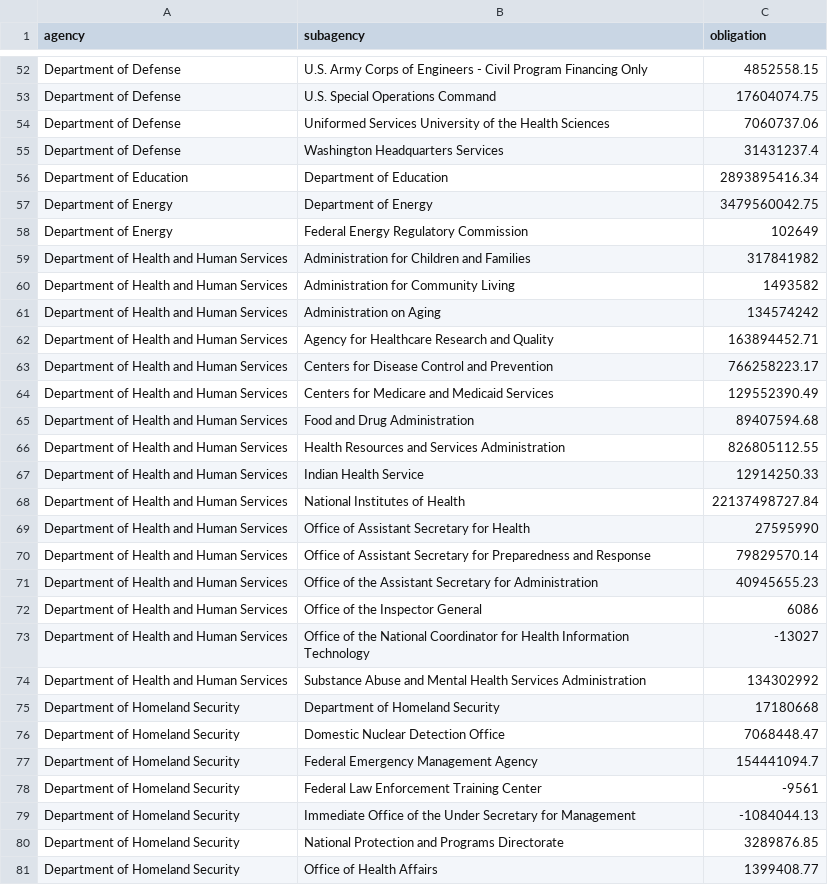
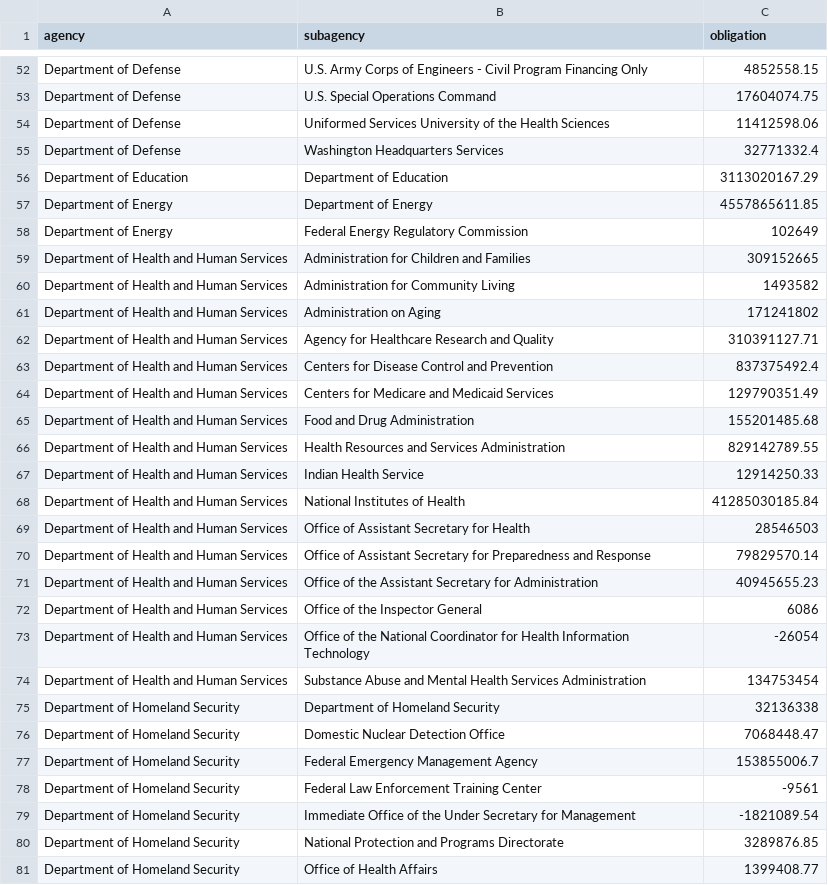
Before and after one commit to g4brielvs/datalab, a CSV file: src/data/colleges-and-universities/agencies/univ_bubble_chart.csv, drawn as a sheet; only a part is shown, gaps mark what is left out; the diff covers the shown part only.

Commit message:
added updated data that includes emory

```diff
--- a/src/data/colleges-and-universities/agencies/univ_bubble_chart.csv
+++ b/src/data/colleges-and-universities/agencies/univ_bubble_chart.csv
@@ -53,18 +53,18 @@
 "Department of Defense","U.S. Special Operations Command",17604074.75
-"Department of Defense","Uniformed Services University of the Health Sciences",7060737.06
-"Department of Defense","Washington Headquarters Services",31431237.4
-"Department of Education","Department of Education",2893895416.34
-"Department of Energy","Department of Energy",3479560042.75
+"Department of Defense","Uniformed Services University of the Health Sciences",11412598.06
+"Department of Defense","Washington Headquarters Services",32771332.4
+"Department of Education","Department of Education",3113020167.29
+"Department of Energy","Department of Energy",4557865611.85
 "Department of Energy","Federal Energy Regulatory Commission",102649
-"Department of Health and Human Services","Administration for Children and Families",317841982
+"Department of Health and Human Services","Administration for Children and Families",309152665
 "Department of Health and Human Services","Administration for Community Living",1493582
-"Department of Health and Human Services","Administration on Aging",134574242
-"Department of Health and Human Services","Agency for Healthcare Research and Quality",163894452.71
-"Department of Health and Human Services","Centers for Disease Control and Prevention",766258223.17
-"Department of Health and Human Services","Centers for Medicare and Medicaid Services",129552390.49
-"Department of Health and Human Services","Food and Drug Administration",89407594.68
-"Department of Health and Human Services","Health Resources and Services Administration",826805112.55
+"Department of Health and Human Services","Administration on Aging",171241802
+"Department of Health and Human Services","Agency for Healthcare Research and Quality",310391127.71
+"Department of Health and Human Services","Centers for Disease Control and Prevention",837375492.4
+"Department of Health and Human Services","Centers for Medicare and Medicaid Services",129790351.49
+"Department of Health and Human Services","Food and Drug Administration",155201485.68
+"Department of Health and Human Services","Health Resources and Services Administration",829142789.55
 "Department of Health and Human Services","Indian Health Service",12914250.33
-"Department of Health and Human Services","National Institutes of Health",22137498727.84
-"Department of Health and Human Services","Office of Assistant Secretary for Health",27595990
+"Department of Health and Human Services","National Institutes of Health",41285030185.84
+"Department of Health and Human Services","Office of Assistant Secretary for Health",28546503
 "Department of Health and Human Services","Office of Assistant Secretary for Preparedness and Response",79829570.14
@@ -72,9 +72,9 @@
 "Department of Health and Human Services","Office of the Inspector General",6086
-"Department of Health and Human Services","Office of the National Coordinator for Health Information Technology",-13027
-"Department of Health and Human Services","Substance Abuse and Mental Health Services Administration",134302992
-"Department of Homeland Security","Department of Homeland Security",17180668
+"Department of Health and Human Services","Office of the National Coordinator for Health Information Technology",-26054
+"Department of Health and Human Services","Substance Abuse and Mental Health Services Administration",134753454
+"Department of Homeland Security","Department of Homeland Security",32136338
 "Department of Homeland Security","Domestic Nuclear Detection Office",7068448.47
-"Department of Homeland Security","Federal Emergency Management Agency",154441094.7
+"Department of Homeland Security","Federal Emergency Management Agency",153855006.7
 "Department of Homeland Security","Federal Law Enforcement Training Center",-9561
-"Department of Homeland Security","Immediate Office of the Under Secretary for Management",-1084044.13
+"Department of Homeland Security","Immediate Office of the Under Secretary for Management",-1821089.54
 "Department of Homeland Security","National Protection and Programs Directorate",3289876.85
```
Also changed, not shown: 48 edited cells elsewhere in this file, 1 other file.
